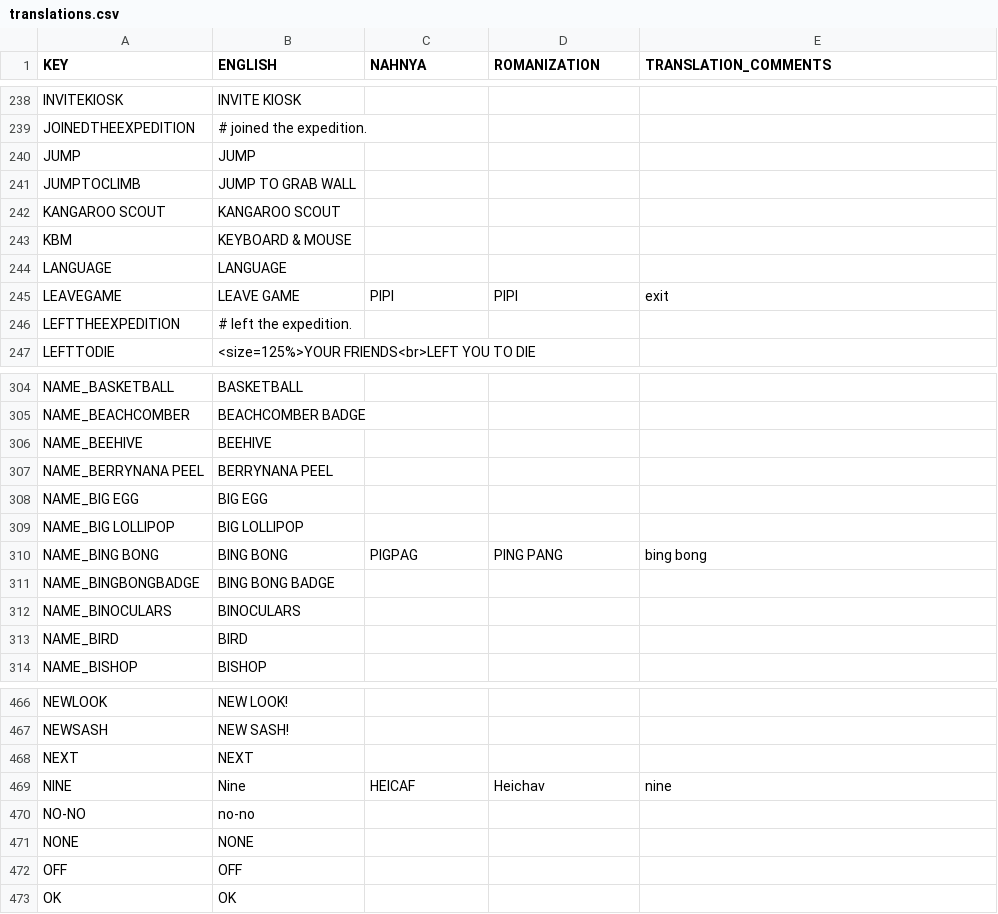
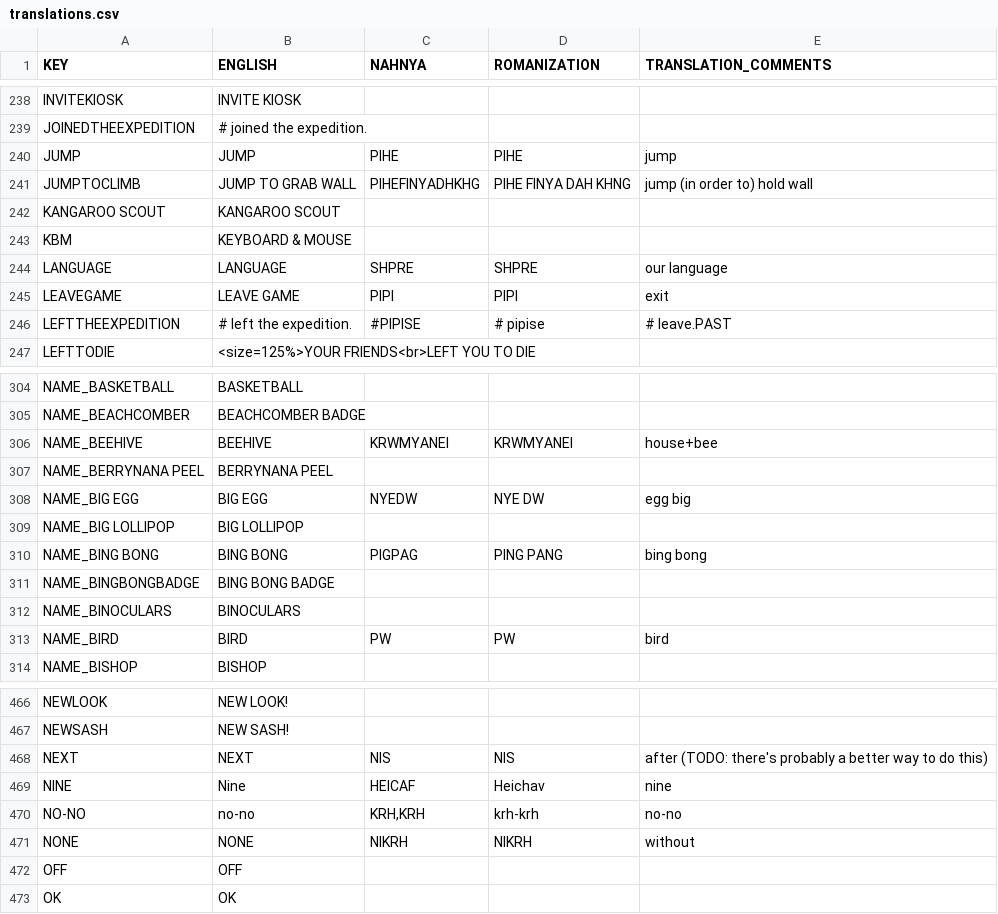
Before and after one commit to Beyley/PeakNeptunian, a CSV file: src/PeakNeptunian/translations.csv, drawn as a sheet; only a part is shown, gaps mark what is left out; the diff covers the shown part only.

Commit message:
moar translations

```diff
--- a/src/PeakNeptunian/translations.csv
+++ b/src/PeakNeptunian/translations.csv
@@ -239,9 +239,9 @@ INVITEKIOSK,INVITE KIOSK,,,
 JOINEDTHEEXPEDITION,# joined the expedition.,,,
-JUMP,JUMP,,,
-JUMPTOCLIMB,JUMP TO GRAB WALL,,,
+JUMP,JUMP,PIHE,PIHE,jump
+JUMPTOCLIMB,JUMP TO GRAB WALL,PIHEFINYADHKHG,PIHE FINYA DAH KHNG,jump (in order to) hold wall
 KANGAROO SCOUT,KANGAROO SCOUT,,,
 KBM,KEYBOARD & MOUSE,,,
-LANGUAGE,LANGUAGE,,,
+LANGUAGE,LANGUAGE,SHPRE,SHPRE,our language
 LEAVEGAME,LEAVE GAME,PIPI,PIPI,exit
-LEFTTHEEXPEDITION,# left the expedition.,,,
+LEFTTHEEXPEDITION,# left the expedition.,#PIPISE,# pipise,# leave.PAST
 LEFTTODIE,<size=125%>YOUR FRIENDS<br>LEFT YOU TO DIE,,,
@@ -305,5 +305,5 @@ NAME_BASKETBALL,BASKETBALL,,,
 NAME_BEACHCOMBER,BEACHCOMBER BADGE,,,
-NAME_BEEHIVE,BEEHIVE,,,
+NAME_BEEHIVE,BEEHIVE,KRWMYANEI,KRWMYANEI,house+bee
 NAME_BERRYNANA PEEL,BERRYNANA PEEL,,,
-NAME_BIG EGG,BIG EGG,,,
+NAME_BIG EGG,BIG EGG,NYEDW,NYE DW,egg big
 NAME_BIG LOLLIPOP,BIG LOLLIPOP,,,
@@ -312,3 +312,3 @@ NAME_BINGBONGBADGE,BING BONG BADGE,,,
 NAME_BINOCULARS,BINOCULARS,,,
-NAME_BIRD,BIRD,,,
+NAME_BIRD,BIRD,PW,PW,bird
 NAME_BISHOP,BISHOP,,,
@@ -467,6 +467,6 @@ NEWLOOK,NEW LOOK!,,,
 NEWSASH,NEW SASH!,,,
-NEXT,NEXT,,,
+NEXT,NEXT,NIS,NIS,after (TODO: there's probably a better way to do this)
 NINE,Nine,HEICAF,Heichav,nine
-NO-NO,no-no,,,
-NONE,NONE,,,
+NO-NO,no-no,"KRH,KRH",krh-krh,no-no
+NONE,NONE,NIKRH,NIKRH,without
 OFF,OFF,,,
```
Also changed, not shown: 119 edited cells elsewhere in this file.
